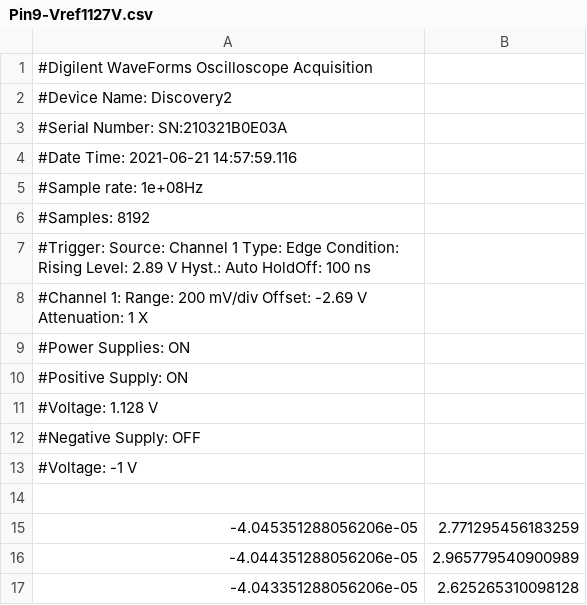
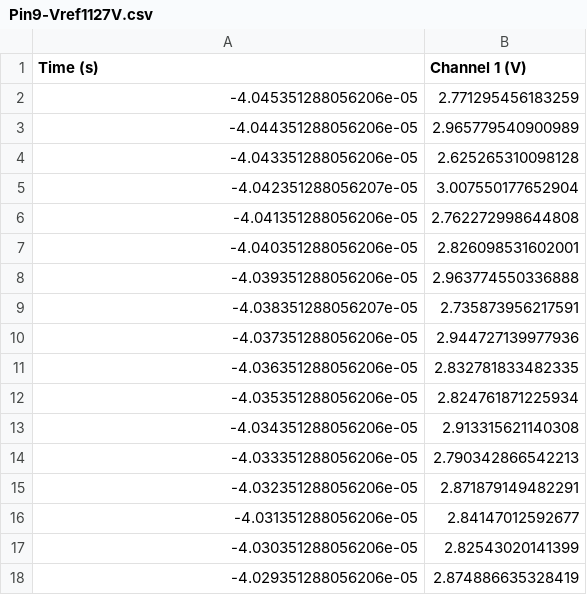
Before and after one commit to tlondero/Electro-4, a CSV file: TP2/Mediciones/1127/Pin9-Vref1127V.csv, drawn as a sheet; only a part is shown; the shorter side is filled out with more unchanged rows; removed rows and columns are numbered as before the commit, all else as after; the diff names each change by its address in the sheet, - before the commit and + after, or states it on an @@ line.

Commit message:
Mediciones

```diff
--- a/TP2/Mediciones/1127/Pin9-Vref1127V.csv
+++ b/TP2/Mediciones/1127/Pin9-Vref1127V.csv
-row 1: #Digilent WaveForms Oscilloscope Acquisition
-row 2: #Device Name: Discovery2
-row 3: #Serial Number: SN:210321B0E03A
-row 4: #Date Time: 2021-06-21 14:57:59.116
-row 5: #Sample rate: 1e+08Hz
-row 6: #Samples: 8192
-row 7: #Trigger: Source: Channel 1 Type: Edge Condition: Rising Level: 2.89 V Hyst.: Auto HoldOff: 100 ns
-row 8: #Channel 1: Range: 200 mV/div Offset: -2.69 V Attenuation: 1 X
-row 9: #Power Supplies: ON
-row 10: #Positive Supply: ON
-row 11: #Voltage: 1.128 V
-row 12: #Negative Supply: OFF
-row 13: #Voltage: -1 V
-row 1: (empty)
+row 1: Time (s) | Channel 1 (V)
```
Also changed, not shown: TP2/Mediciones/1127/Pin4-Vref1127V.csv, TP2/Mediciones/1127/Vds-Vref1127V.csv, 14 other files.
